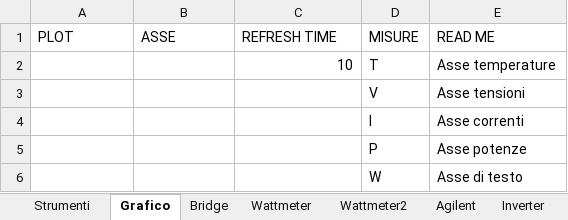
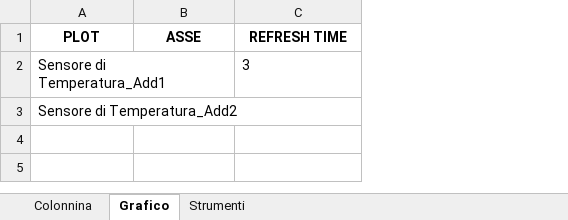
Before and after one commit to LorenzoAita/AITA---Alternative-Interactive-Testing-Analyzer, an Excel workbook: Config/Config.xlsx, sheet Grafico, drawn as a sheet; values as stored, in another font and other column widths than the file's, no borders; removed rows and columns are numbered as before the commit, all else as after; the diff names each change by its address in the sheet, - before the commit and + after, or states it on an @@ line.

```diff
--- a/Config/Config.xlsx (sheet Grafico)
+++ b/Config/Config.xlsx (sheet Grafico)
-sheet tab: Bridge
-sheet tab: Wattmeter
-sheet tab: Wattmeter2
-sheet tab: Agilent
-sheet tab: Inverter
@@ sheet tab order changed: Colonnina | Grafico | Strumenti @@
-column D (MISURE), rows 3-4: V | I
-column E (READ ME), rows 3-4: Asse tensioni | Asse correnti
@@ A1:C1 bold: off → on, alignment: left → center @@
-row 2:  |  | 10 | T | Asse temperature
-A2 (PLOT): (empty)
+A2 (PLOT): Sensore di Temperatura_Add1
-C2 (REFRESH TIME): (empty)
+C2 (REFRESH TIME): 3
-A3 (PLOT): (empty)
+A3 (PLOT): Sensore di Temperatura_Add2
-row 5:  |  |  | P | Asse potenze
-row 6:  |  |  | W | Asse di testo
```
Also changed, not shown: sheet Strumenti, sheet Colonnina, 7 other files.
